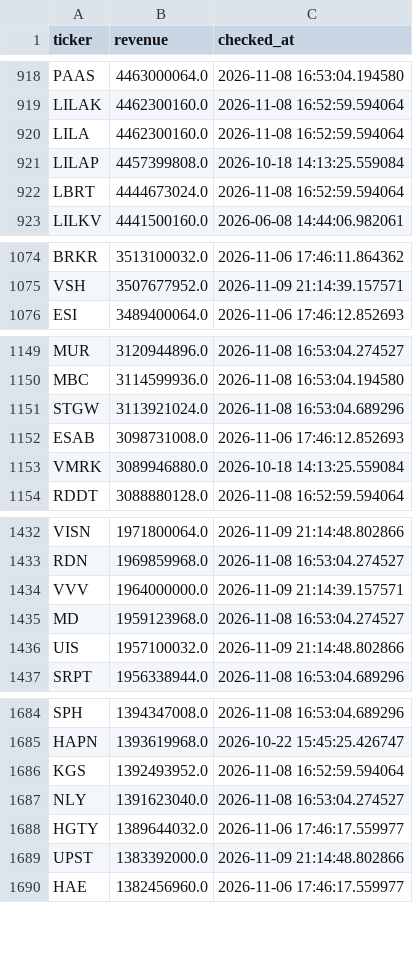
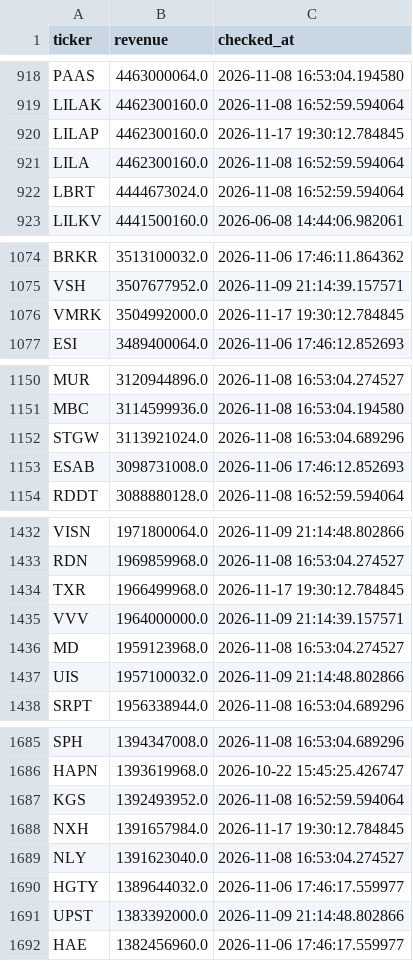
Before and after one commit to Amit33-design/Amit33-network-design, a CSV file: screener/universe_1b_revenue.csv, drawn as a sheet; only a part is shown, gaps mark what is left out; removed rows and columns are numbered as before the commit, all else as after; the diff covers the shown part only; the diff names each change by its address in the sheet, - before the commit and + after, or states it on an @@ line.

```diff
--- a/screener/universe_1b_revenue.csv
+++ b/screener/universe_1b_revenue.csv
+row 920: LILAP | 4462300160.0 | 2026-11-17 19:30:12.784845
-row 921: LILAP | 4457399808.0 | 2026-10-18 14:13:25.559084
+row 1076: VMRK | 3504992000.0 | 2026-11-17 19:30:12.784845
-row 1153: VMRK | 3089946880.0 | 2026-10-18 14:13:25.559084
+row 1434: TXR | 1966499968.0 | 2026-11-17 19:30:12.784845
+row 1688: NXH | 1391657984.0 | 2026-11-17 19:30:12.784845
```
Also changed, not shown: 1 removed row and 24 moved rows elsewhere in this file, screener/universe_scan_state.csv.
